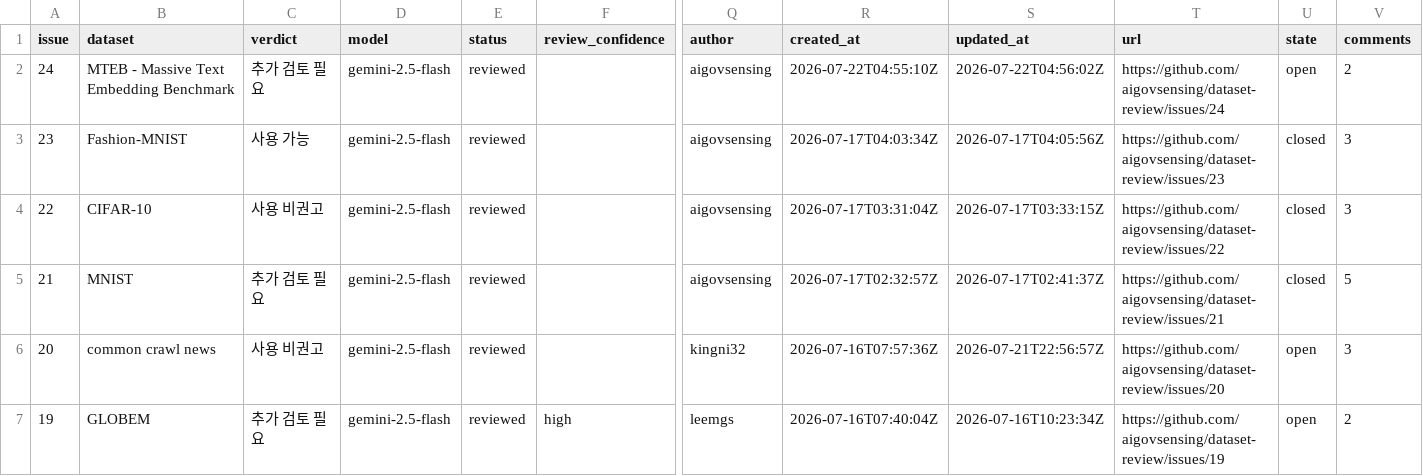
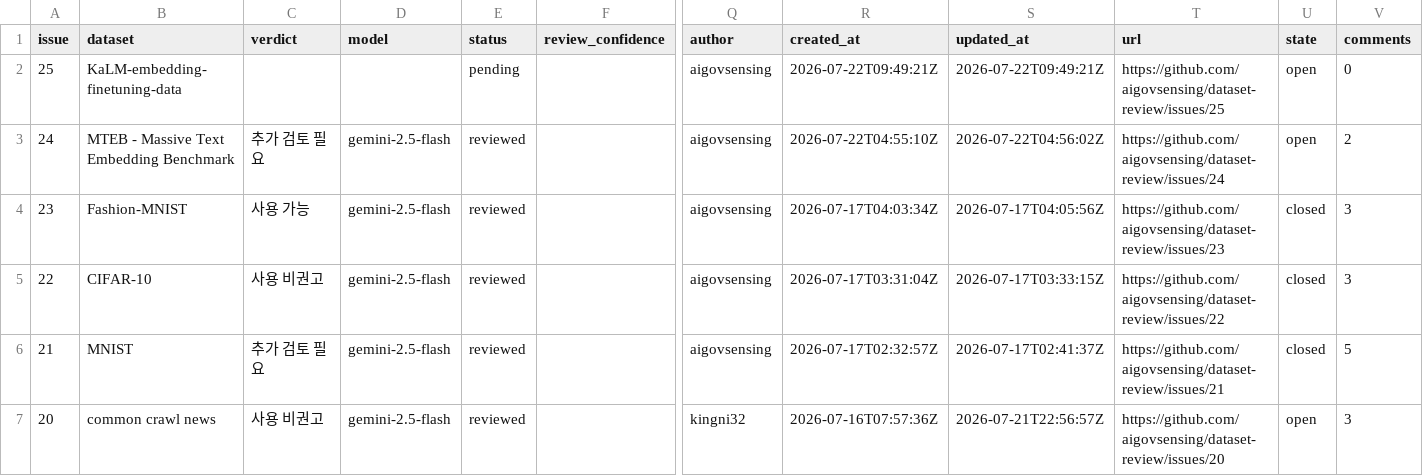
Before and after one commit to aigovsensing/dataset-review, a CSV file: docs/data/reviews.csv, drawn as a sheet; only a part is shown, gaps mark what is left out; the shorter side is filled out with more unchanged rows; rows hold the shown columns only; the diff names each change by its address in the sheet, - before the commit and + after, or states it on an @@ line.

```diff
--- a/docs/data/reviews.csv
+++ b/docs/data/reviews.csv
+row 2: 25 | KaLM-embedding-finetuning-data |  |  | pending |  | aigovsensing | 2026-07-22T09:49:21Z | 2026-07-22T09:49:21Z | https://github.com/aigovsensing/dataset-review/issues/25 | open | 0
```
Also changed, not shown: 1 other file.
